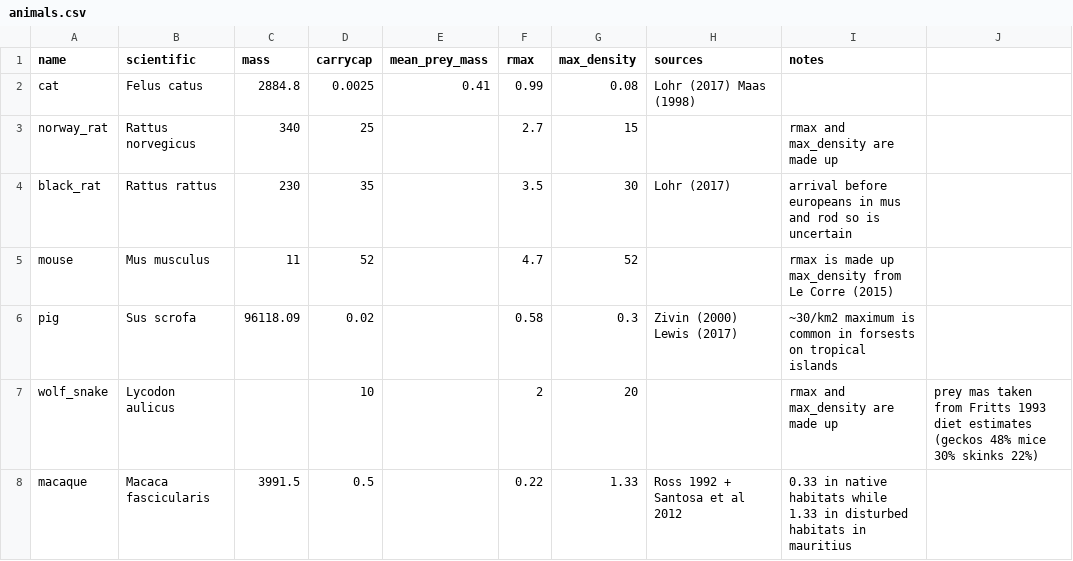
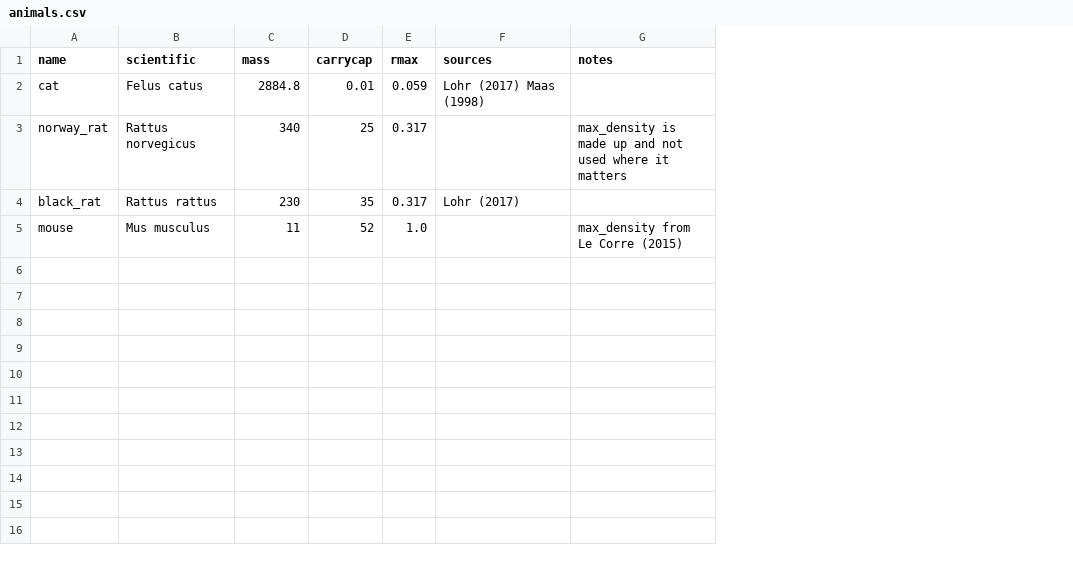
Before and after one commit to rafaqz/InvasivePredation, a CSV file: tables/animals.csv, drawn as a sheet; removed rows and columns are numbered as before the commit, all else as after; the diff names each change by its address in the sheet, - before the commit and + after, or states it on an @@ line.

```diff
--- a/tables/animals.csv
+++ b/tables/animals.csv
-column E (mean_prey_mass), row 2: 0.41
-column G (max_density), rows 2-5: 0.08 | 15 | 30 | 52
-column J, empty
-D2 (carrycap): 0.0025
+D2 (carrycap): 0.01
-E2 (rmax): 0.99
+E2 (rmax): 0.059
-E3 (rmax): 2.7
+E3 (rmax): 0.317
-G3 (notes): rmax and max_density are made up
+G3 (notes): max_density is made up and not used where it matters
-E4 (rmax): 3.5
+E4 (rmax): 0.317
-G4 (notes): arrival before europeans in mus and rod so is uncertain
+G4 (notes): (empty)
-E5 (rmax): 4.7
+E5 (rmax): 1.0
-G5 (notes): rmax is made up max_density from Le Corre (2015)
+G5 (notes): max_density from Le Corre (2015)
-row 6: pig | Sus scrofa | 96118.09 | 0.02 |  | 0.58 | 0.3 | Zivin (2000) Lewis (2017) | ~30/km2 maximum is common in forsests on tropical islands
-row 7: wolf_snake | Lycodon aulicus |  | 10 |  | 2 | 20 |  | rmax and max_density are made up | prey mas taken from Fritts 1993 diet estimates (geckos 48% mice 30% skinks 22%)
-row 8: macaque | Macaca fascicularis | 3991.5 | 0.5 |  | 0.22 | 1.33 | Ross 1992 + Santosa et al 2012 | 0.33 in native habitats while 1.33 in disturbed habitats in mauritius
```
Also changed, not shown: 8 other files.
